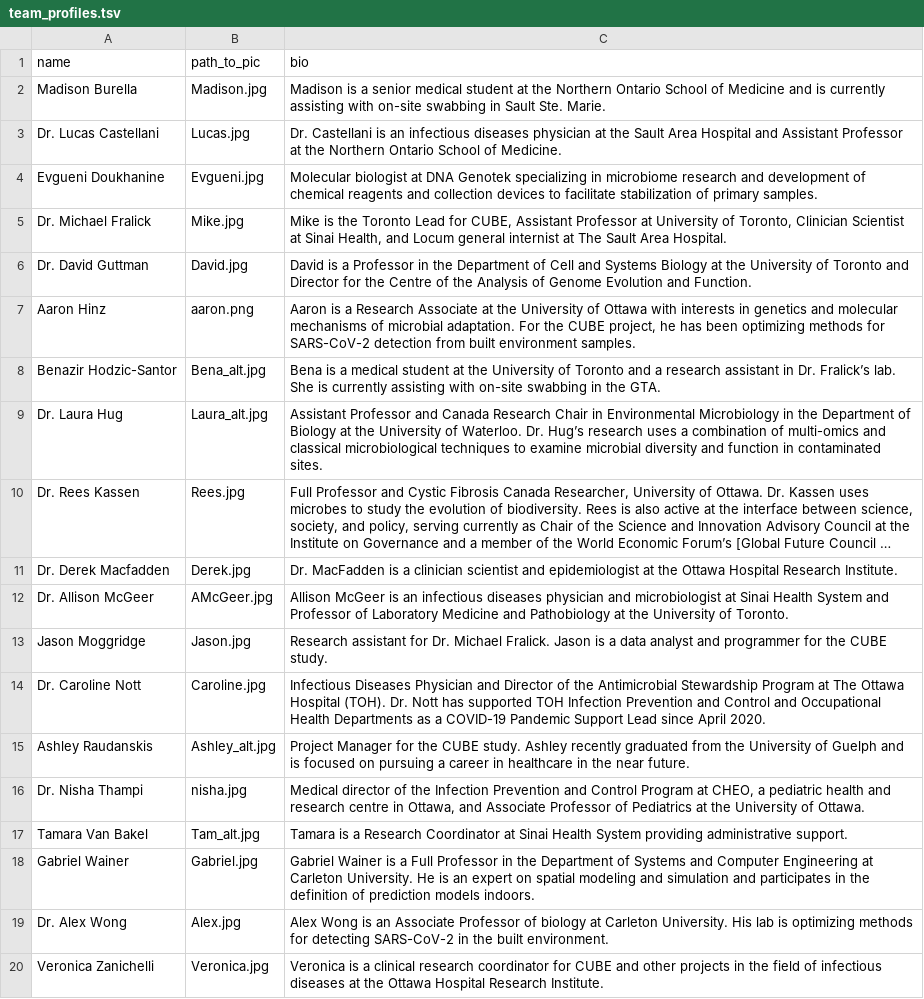
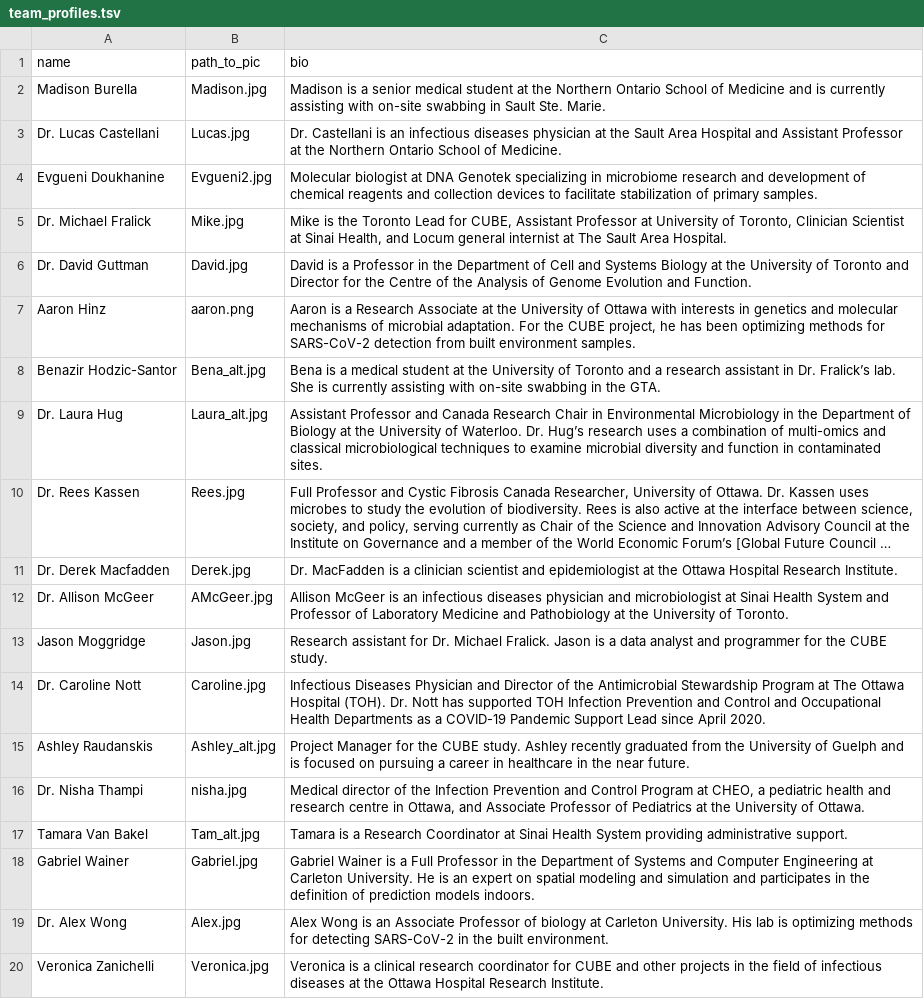
Before and after one commit to CUBE-Ontario/CUBE-Ontario.github.io, a TSV file: data/team_profiles.tsv, drawn as a sheet; long unchanged cells end in ….

```diff
--- a/data/team_profiles.tsv
+++ b/data/team_profiles.tsv
@@ -3,3 +3,3 @@ Madison Burella	Madison.jpg	Madison is a senior medical student at the Northern
 Dr. Lucas Castellani	Lucas.jpg	Dr. Castellani is an infectious diseases physician at the Sault Area Hospital and Assistant Professor at the Northern Ontario School of Medicine.
-Evgueni Doukhanine	Evgueni.jpg	Molecular biologist at DNA Genotek specializing in microbiome research and development of chemical reagents and collection devices to facilitate stabilization of primary samples.
+Evgueni Doukhanine	Evgueni2.jpg	Molecular biologist at DNA Genotek specializing in microbiome research and development of chemical reagents and collection devices to facilitate stabilization of primary samples.
 Dr. Michael Fralick	Mike.jpg	Mike is the Toronto Lead for CUBE, Assistant Professor at University of Toronto, Clinician Scientist at Sinai Health, and Locum general internist at The Sault Area Hospital.
```
Also changed, not shown: 21 other files.
